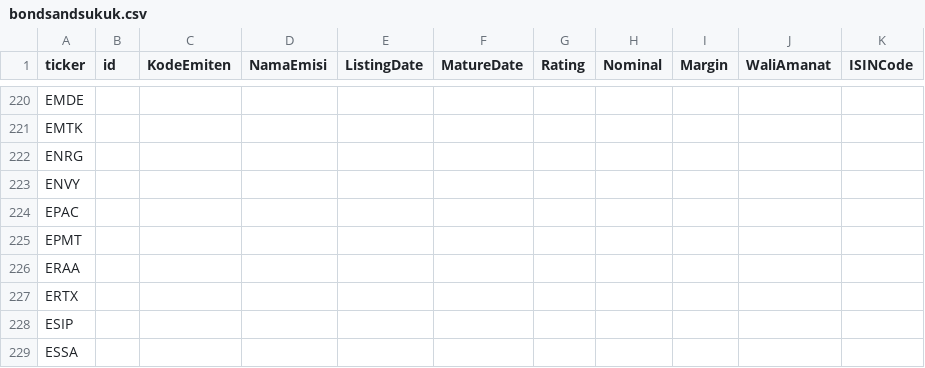
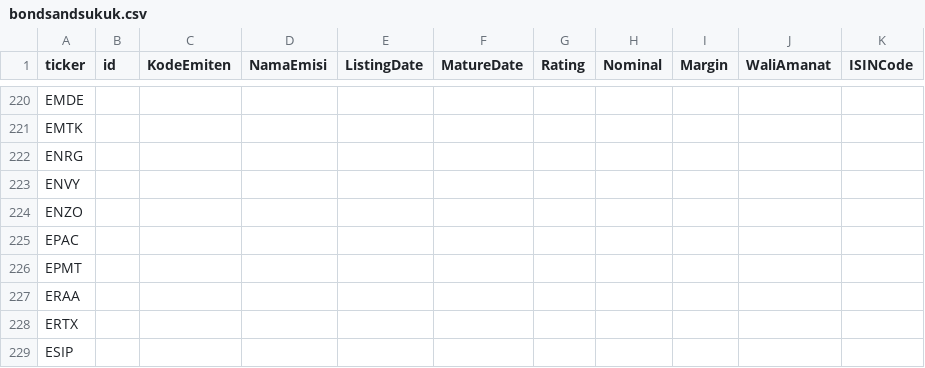
Before and after one commit to ledwindra/indonesia-stock-exchange, a CSV file: data/bondsandsukuk.csv, drawn as a sheet; only a part is shown, gaps mark what is left out; the shorter side is filled out with more unchanged rows; the diff names each change by its address in the sheet, - before the commit and + after, or states it on an @@ line.

Commit message:
Update bonds data

```diff
--- a/data/bondsandsukuk.csv
+++ b/data/bondsandsukuk.csv
+row 224: ENZO
```
